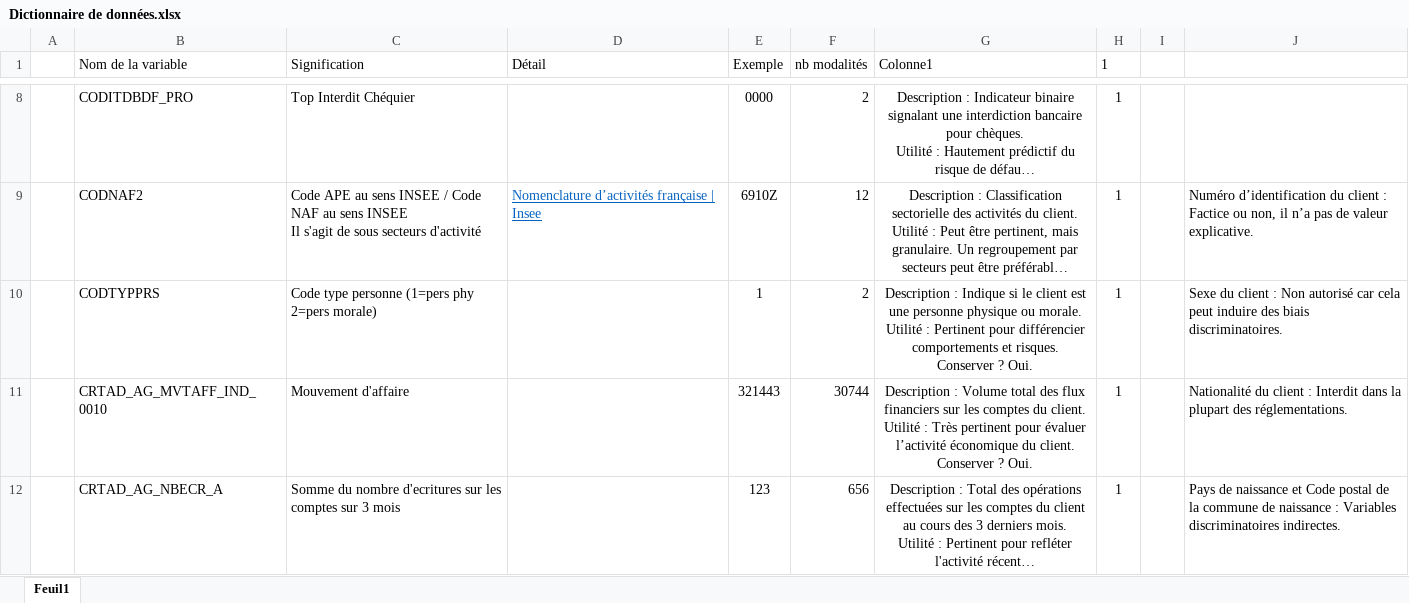
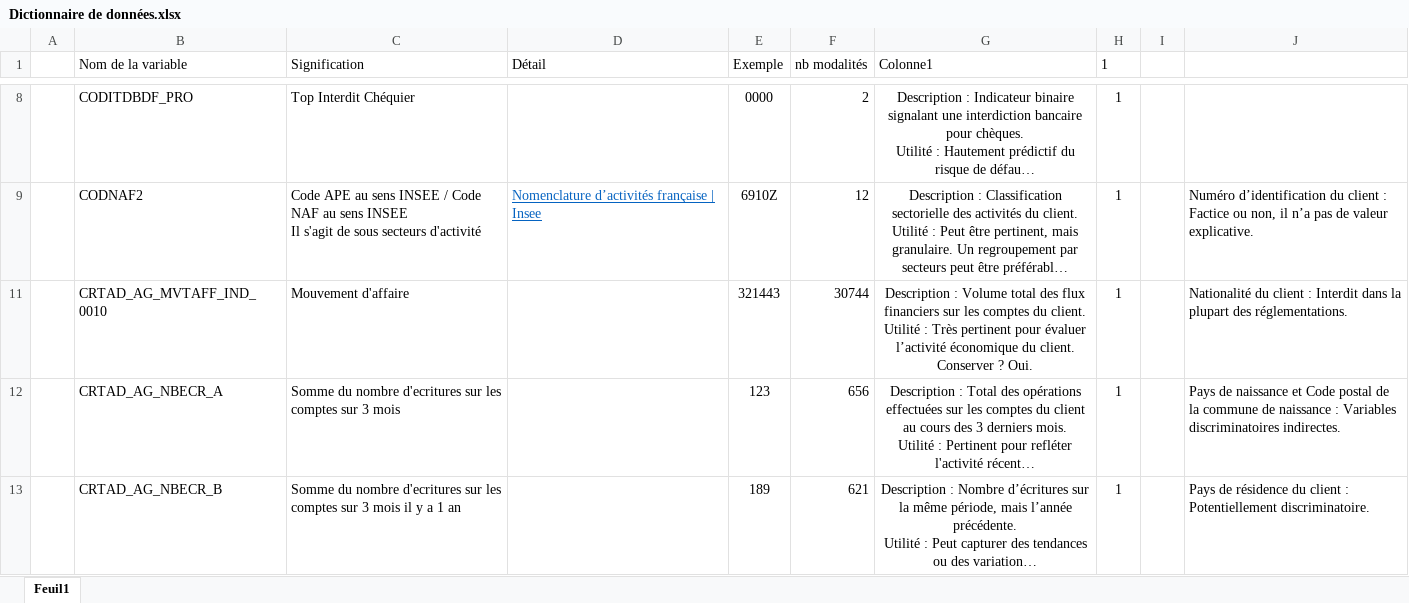
Before and after one commit to EvanM19/Projet-scoring, an Excel workbook: Dictionnaire de données.xlsx, sheet Feuil1, drawn as a sheet; only a part is shown, gaps mark what is left out; the shorter side is filled out with more unchanged rows; long unchanged cells end in …; values as stored, in another font and other column widths than the file's, no borders; charts and pictures not drawn; ↵ is a line break in a cell; the diff names each change by its address in the sheet, - before the commit and + after, or states it on an @@ line.

```diff
--- a/Dictionnaire de données.xlsx (sheet Feuil1)
+++ b/Dictionnaire de données.xlsx (sheet Feuil1)
-row 10:  | CODTYPPRS | Code type personne (1=pers phy 2=pers morale) |  | 1 | 2 | Description : Indique si le client est une personne physique ou morale. ↵ Utilité : Pertinent pour différencier comportements et risques. ↵ Conserver ? Oui. | 1 |  | Sexe du client : Non autorisé car cela peut induire des biais discriminatoires.
```
Also changed, not shown: hidden cells, 2 other files.
